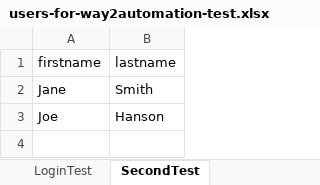
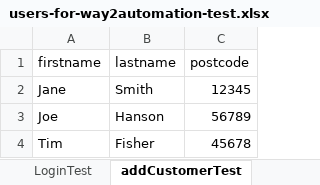
Before and after one commit to MichelleAaa/selenium-java-tutorial, an Excel workbook: target/test-classes/excel/users-for-way2automation-test.xlsx, sheet addCustomerTest, drawn as a sheet; values as stored, in another font and other column widths than the file's, no borders; the diff names each change by its address in the sheet, - before the commit and + after, or states it on an @@ line.

Commit message:
Login Tests with Select

```diff
--- a/target/test-classes/excel/users-for-way2automation-test.xlsx (sheet addCustomerTest)
+++ b/target/test-classes/excel/users-for-way2automation-test.xlsx (sheet addCustomerTest)
-sheet tab: SecondTest
+sheet tab: addCustomerTest
+column C (postcode), rows 2-3: 12345 | 56789
+row 4: Tim | Fisher | 45678
```
Also changed, not shown: other sheet tabs, 15 other files.
